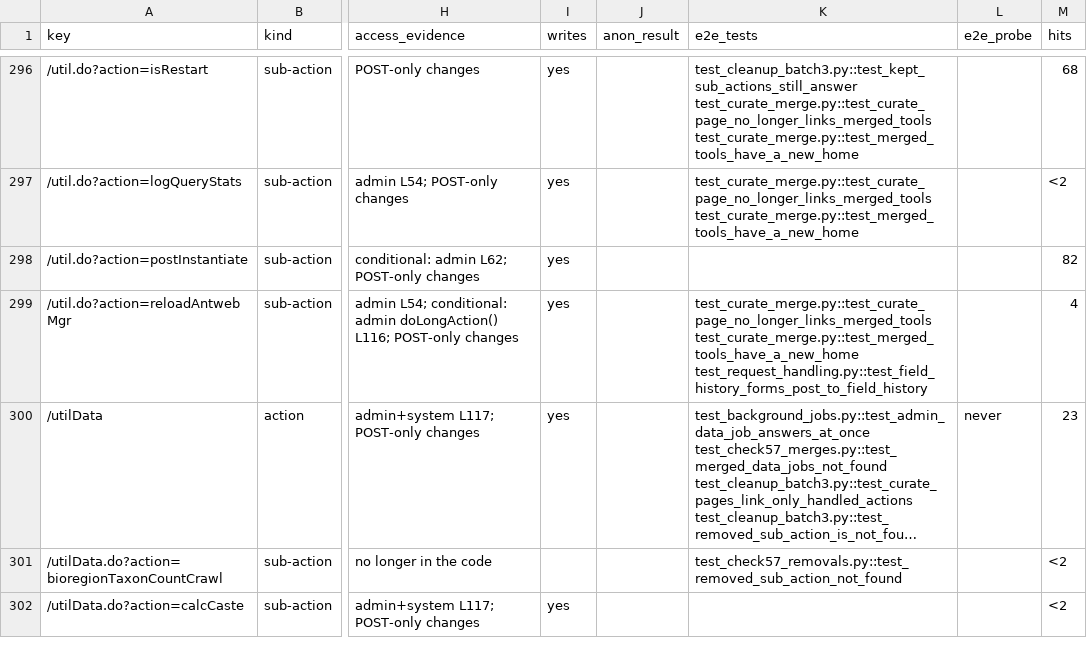
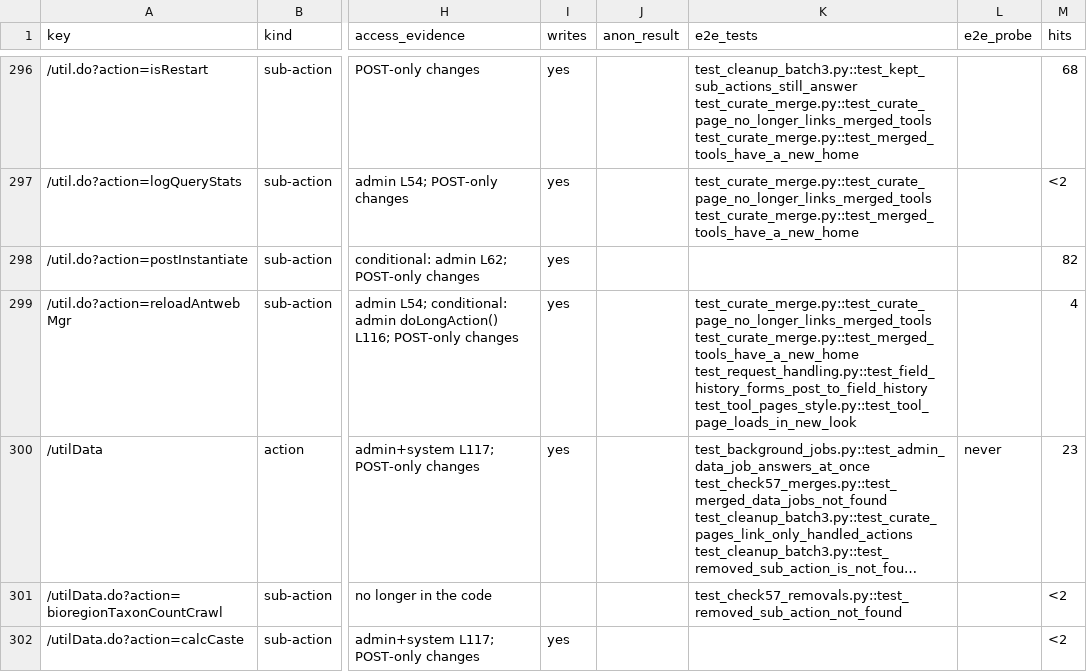
Before and after one commit to calacademy-research/antweb, a CSV file: docs/catalog/actions.csv, drawn as a sheet; only a part is shown, gaps mark what is left out; long unchanged cells end in …; the diff covers the shown part only; the diff names each change by its address in the sheet, - before the commit and + after, or states it on an @@ line.

```diff
--- a/docs/catalog/actions.csv
+++ b/docs/catalog/actions.csv
-K299 (e2e_tests): …test_curate_merge.py::test_merged_tools_have_a_new_home test_request_handling.py::test_field_history_forms_post_to_field_history
+K299 (e2e_tests): …test_curate_merge.py::test_merged_tools_have_a_new_home test_request_handling.py::test_field_history_forms_post_to_field_history test_tool_pages_style.py::test_tool_page_loads_in_new_look
```
Also changed, not shown: 54 edited cells elsewhere in this file, 37 other files.
